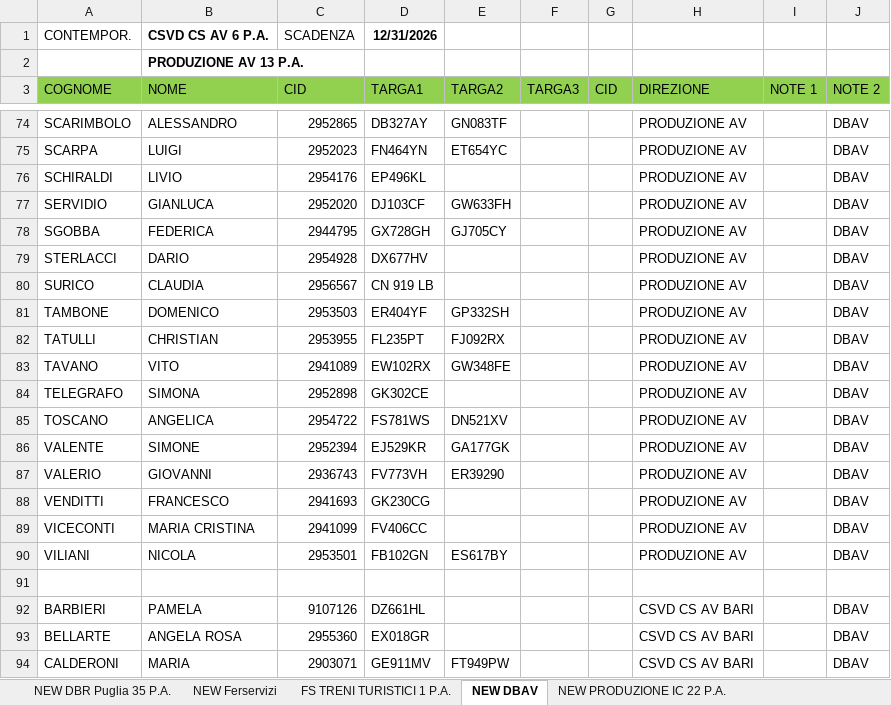
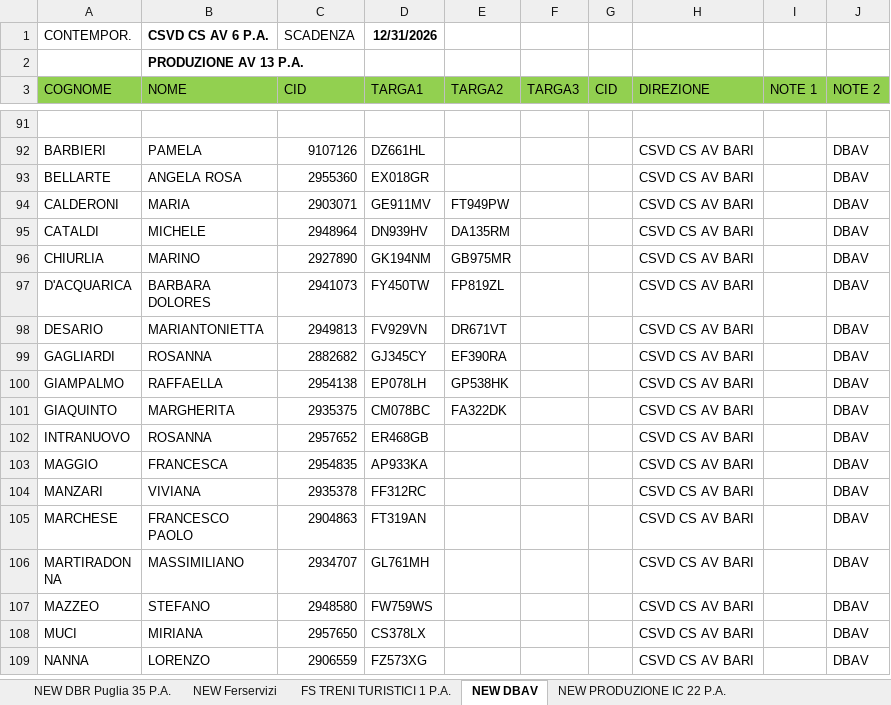
Before and after one commit to alexdavy75/targhe, an Excel workbook: FSPark.xlsx, sheet NEW DBAV, drawn as a sheet; only a part is shown, gaps mark what is left out; the shorter side is filled out with more unchanged rows; values as stored, in another font and other column widths than the file's, no borders; the diff covers the shown part only; the diff names each change by its address in the sheet, - before the commit and + after, or states it on an @@ line.

Commit message:
Add files via upload

```diff
--- a/FSPark.xlsx (sheet NEW DBAV)
+++ b/FSPark.xlsx (sheet NEW DBAV)
@@ row 74 hidden: SCARIMBOLO | ALESSANDRO | 2952865 | DB327AY | GN083TF |  |  | PRODUZIONE AV |  | DBAV @@
@@ row 75 hidden: SCARPA | LUIGI | 2952023 | FN464YN | ET654YC |  |  | PRODUZIONE AV |  | DBAV @@
@@ row 76 hidden: SCHIRALDI | LIVIO | 2954176 | EP496KL |  |  |  | PRODUZIONE AV |  | DBAV @@
@@ row 77 hidden: SERVIDIO | GIANLUCA | 2952020 | DJ103CF | GW633FH |  |  | PRODUZIONE AV |  | DBAV @@
@@ row 78 hidden: SGOBBA | FEDERICA | 2944795 | GX728GH | GJ705CY |  |  | PRODUZIONE AV |  | DBAV @@
@@ row 79 hidden: STERLACCI | DARIO | 2954928 | DX677HV |  |  |  | PRODUZIONE AV |  | DBAV @@
@@ row 80 hidden: SURICO | CLAUDIA | 2956567 | CN 919 LB |  |  |  | PRODUZIONE AV |  | DBAV @@
@@ row 81 hidden: TAMBONE | DOMENICO | 2953503 | ER404YF | GP332SH |  |  | PRODUZIONE AV |  | DBAV @@
@@ row 82 hidden: TATULLI | CHRISTIAN | 2953955 | FL235PT | FJ092RX |  |  | PRODUZIONE AV |  | DBAV @@
@@ row 83 hidden: TAVANO | VITO | 2941089 | EW102RX | GW348FE |  |  | PRODUZIONE AV |  | DBAV @@
@@ row 84 hidden: TELEGRAFO | SIMONA | 2952898 | GK302CE |  |  |  | PRODUZIONE AV |  | DBAV @@
@@ row 85 hidden: TOSCANO | ANGELICA | 2954722 | FS781WS | DN521XV |  |  | PRODUZIONE AV |  | DBAV @@
@@ row 86 hidden: VALENTE | SIMONE | 2952394 | EJ529KR | GA177GK |  |  | PRODUZIONE AV |  | DBAV @@
@@ row 87 hidden: VALERIO | GIOVANNI | 2936743 | FV773VH | ER39290 |  |  | PRODUZIONE AV |  | DBAV @@
@@ row 88 hidden: VENDITTI | FRANCESCO | 2941693 | GK230CG |  |  |  | PRODUZIONE AV |  | DBAV @@
@@ row 89 hidden: VICECONTI | MARIA CRISTINA | 2941099 | FV406CC |  |  |  | PRODUZIONE AV |  | DBAV @@
@@ row 90 hidden: VILIANI | NICOLA | 2953501 | FB102GN | ES617BY |  |  | PRODUZIONE AV |  | DBAV @@
```
Also changed, not shown: 69 hidden or unhidden rows, 1 edited cell and cell formats elsewhere in this sheet, sheet NEW Anchecinema (carico scarico, other sheet tabs.
